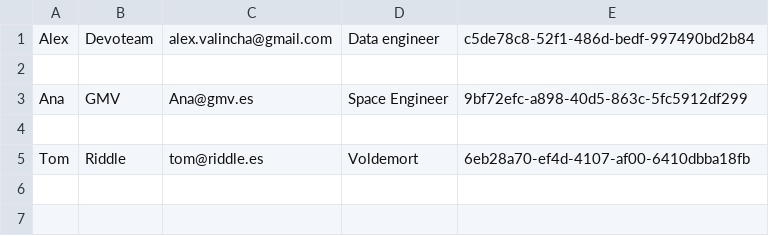
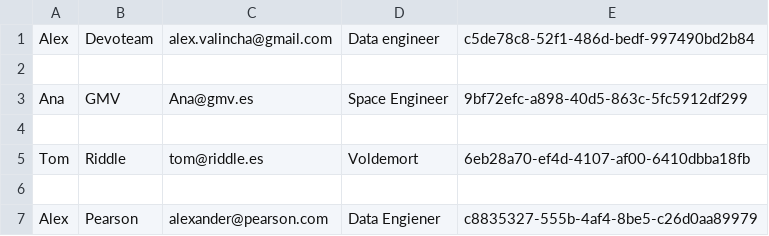
Before and after one commit to AlexanderValIncha/Click-Sample, a CSV file: .clients.csv, drawn as a sheet.

```diff
--- a/.clients.csv
+++ b/.clients.csv
@@ -5 +5,3 @@ Ana ,GMV,Ana@gmv.es ,Space Engineer,9bf72efc-a898-40d5-863c-5fc5912df299
 Tom ,Riddle ,tom@riddle.es ,Voldemort,6eb28a70-ef4d-4107-af00-6410dbba18fb
+
+Alex,Pearson,alexander@pearson.com,Data Engiener,c8835327-555b-4af4-8be5-c26d0aa89979
```
Also changed, not shown: 4 other files.
